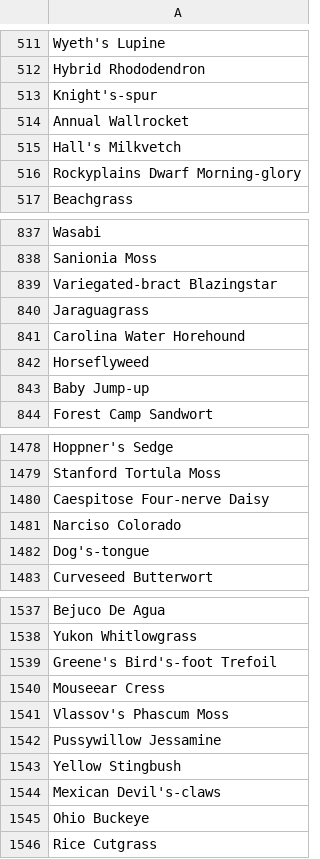
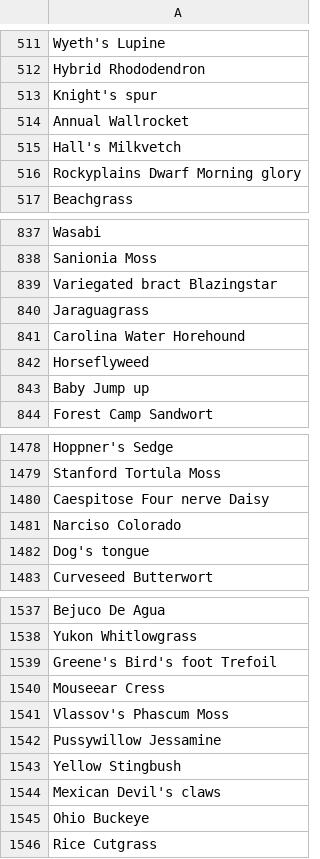
Before and after one commit to PoBruno/Active-Directory-Windows-Terraform, a CSV file: ADUser_Generator/LastNames.csv, drawn as a sheet; only a part is shown, gaps mark what is left out; the diff covers the shown part only.

```diff
--- a/ADUser_Generator/LastNames.csv
+++ b/ADUser_Generator/LastNames.csv
@@ -512,6 +512,6 @@ Wyeth's Lupine
 Hybrid Rhododendron
-Knight's-spur
+Knight's spur
 Annual Wallrocket
 Hall's Milkvetch
-Rockyplains Dwarf Morning-glory
+Rockyplains Dwarf Morning glory
 Beachgrass
@@ -838,3 +838,3 @@ Wasabi
 Sanionia Moss
-Variegated-bract Blazingstar
+Variegated bract Blazingstar
 Jaraguagrass
@@ -842,3 +842,3 @@ Carolina Water Horehound
 Horseflyweed
-Baby Jump-up
+Baby Jump up
 Forest Camp Sandwort
@@ -1479,5 +1479,5 @@ Hoppner's Sedge
 Stanford Tortula Moss
-Caespitose Four-nerve Daisy
+Caespitose Four nerve Daisy
 Narciso Colorado
-Dog's-tongue
+Dog's tongue
 Curveseed Butterwort
@@ -1538,3 +1538,3 @@ Bejuco De Agua
 Yukon Whitlowgrass
-Greene's Bird's-foot Trefoil
+Greene's Bird's foot Trefoil
 Mouseear Cress
@@ -1543,3 +1543,3 @@ Pussywillow Jessamine
 Yellow Stingbush
-Mexican Devil's-claws
+Mexican Devil's claws
 Ohio Buckeye
```
Also changed, not shown: 95 edited cells elsewhere in this file.
